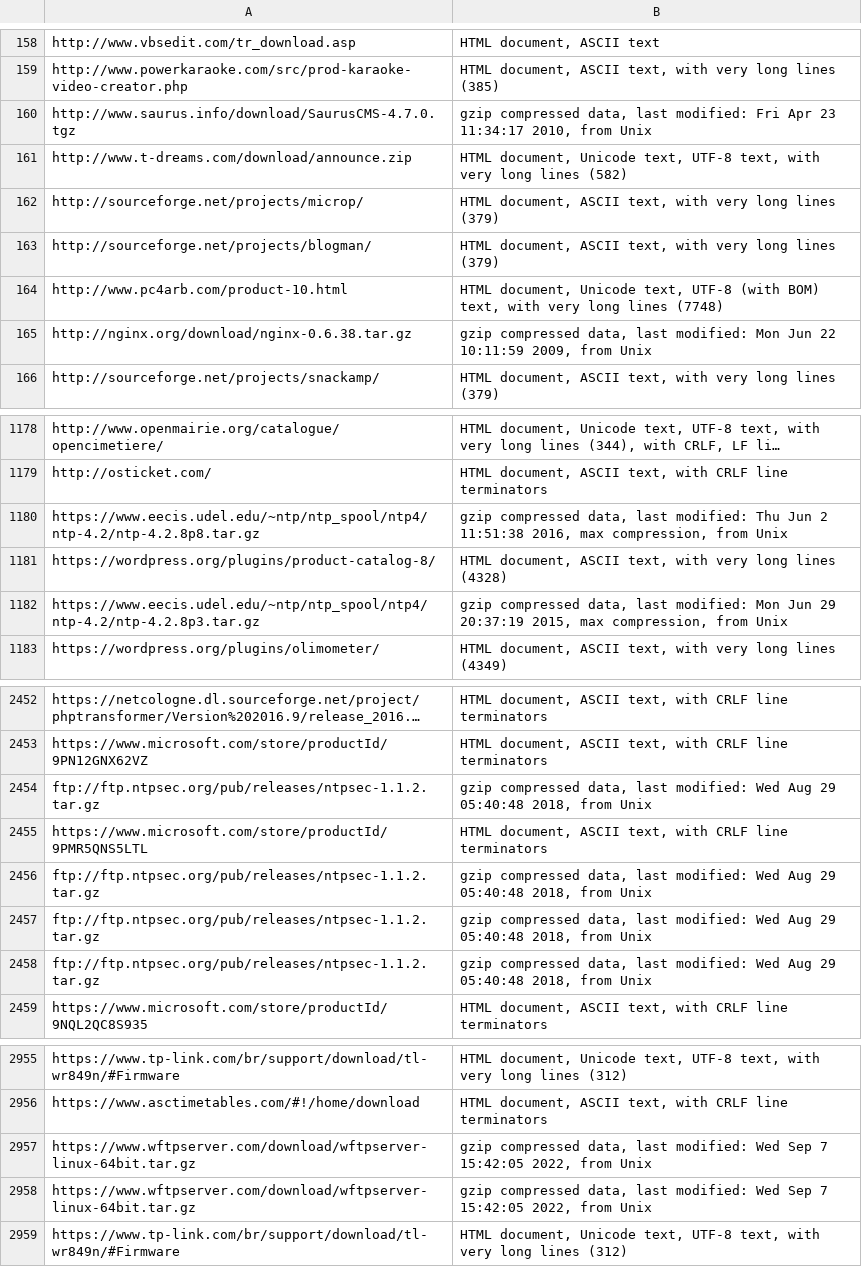
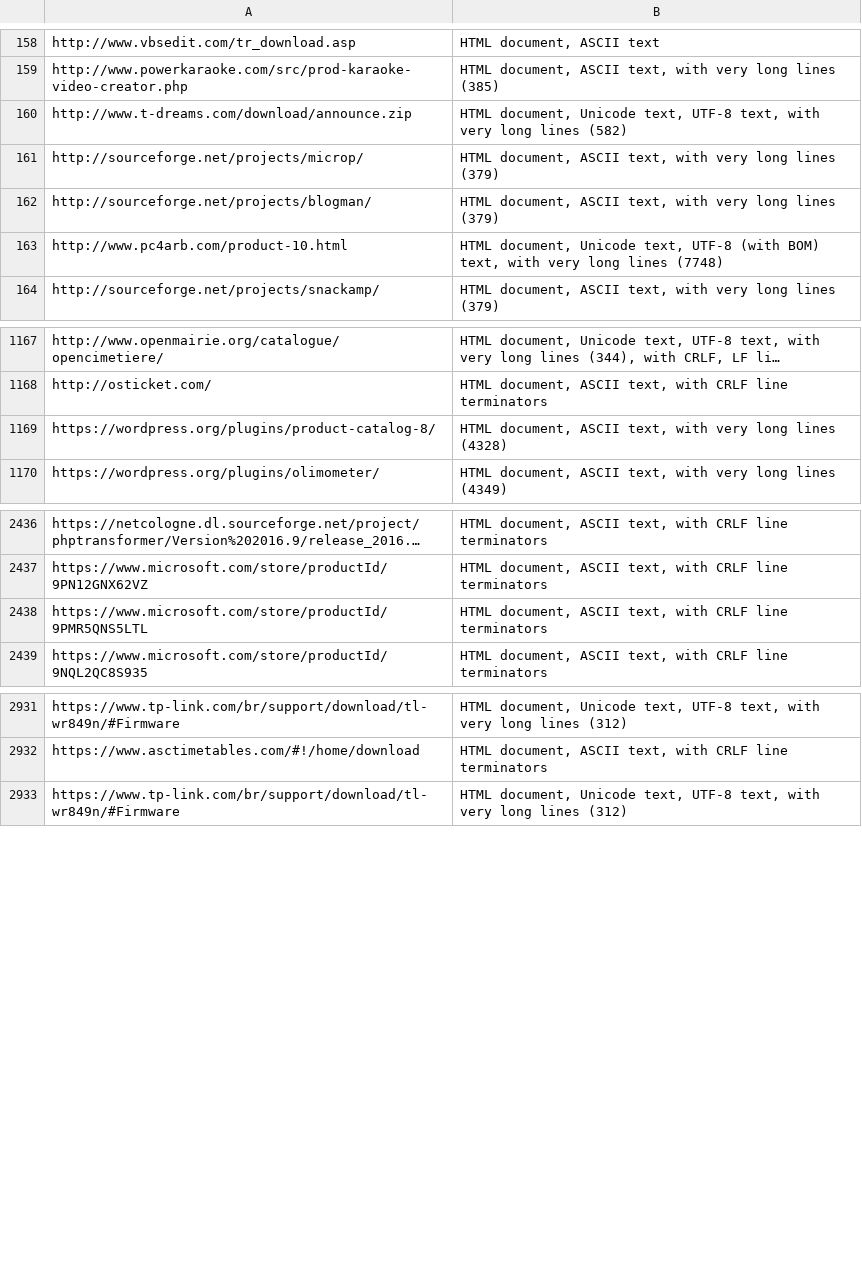
Before and after one commit to nicholas-long/vulnerable-software-hashes, a TSV file: exploitdb/data/remaining-to-process.tsv, drawn as a sheet; only a part is shown, gaps mark what is left out; long unchanged cells end in …; the diff covers the shown part only; the diff names each change by its address in the sheet, - before the commit and + after, or states it on an @@ line.

```diff
--- a/exploitdb/data/remaining-to-process.tsv
+++ b/exploitdb/data/remaining-to-process.tsv
-row 160: http://www.saurus.info/download/SaurusCMS-4.7.0.tgz | gzip compressed data, last modified: Fri Apr 23 11:34:17 2010, from Unix
-row 165: http://nginx.org/download/nginx-0.6.38.tar.gz | gzip compressed data, last modified: Mon Jun 22 10:11:59 2009, from Unix
-row 1180: https://www.eecis.udel.edu/~ntp/ntp_spool/ntp4/ntp-4.2/ntp-4.2.8p8.tar.gz | gzip compressed data, last modified: Thu Jun 2 11:51:38 2016, max compression, from Unix
-row 1182: https://www.eecis.udel.edu/~ntp/ntp_spool/ntp4/ntp-4.2/ntp-4.2.8p3.tar.gz | gzip compressed data, last modified: Mon Jun 29 20:37:19 2015, max compression, from Unix
-row 2454: ftp://ftp.ntpsec.org/pub/releases/ntpsec-1.1.2.tar.gz | gzip compressed data, last modified: Wed Aug 29 05:40:48 2018, from Unix
-row 2456: ftp://ftp.ntpsec.org/pub/releases/ntpsec-1.1.2.tar.gz | gzip compressed data, last modified: Wed Aug 29 05:40:48 2018, from Unix
-row 2457: ftp://ftp.ntpsec.org/pub/releases/ntpsec-1.1.2.tar.gz | gzip compressed data, last modified: Wed Aug 29 05:40:48 2018, from Unix
-row 2458: ftp://ftp.ntpsec.org/pub/releases/ntpsec-1.1.2.tar.gz | gzip compressed data, last modified: Wed Aug 29 05:40:48 2018, from Unix
-row 2957: https://www.wftpserver.com/download/wftpserver-linux-64bit.tar.gz | gzip compressed data, last modified: Wed Sep 7 15:42:05 2022, from Unix
-row 2958: https://www.wftpserver.com/download/wftpserver-linux-64bit.tar.gz | gzip compressed data, last modified: Wed Sep 7 15:42:05 2022, from Unix
```
Also changed, not shown: 21 removed rows elsewhere in this file, exploitdb/data/usable-raw-urls.tsv, 1 other file.
